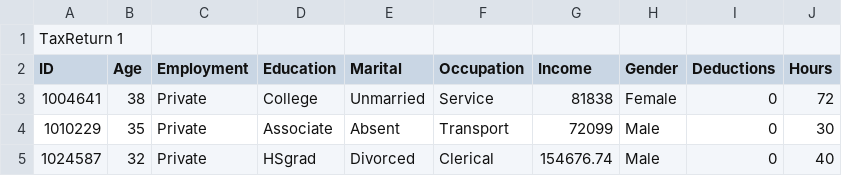
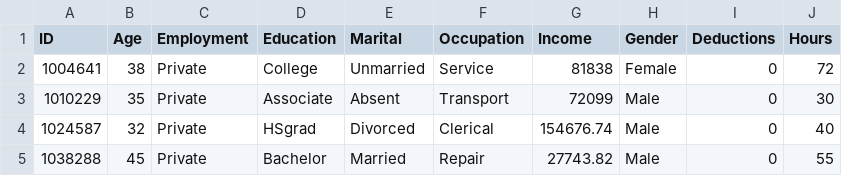
Before and after one commit to andrewwong100/dataset, a CSV file: TaxReturn 2.csv, drawn as a sheet; only a part is shown; the shorter side is filled out with more unchanged rows; the diff names each change by its address in the sheet, - before the commit and + after, or states it on an @@ line.

Commit message:
Update TaxReturn 2.csv

```diff
--- a/TaxReturn 2.csv
+++ b/TaxReturn 2.csv
-row 1: TaxReturn 1
```
